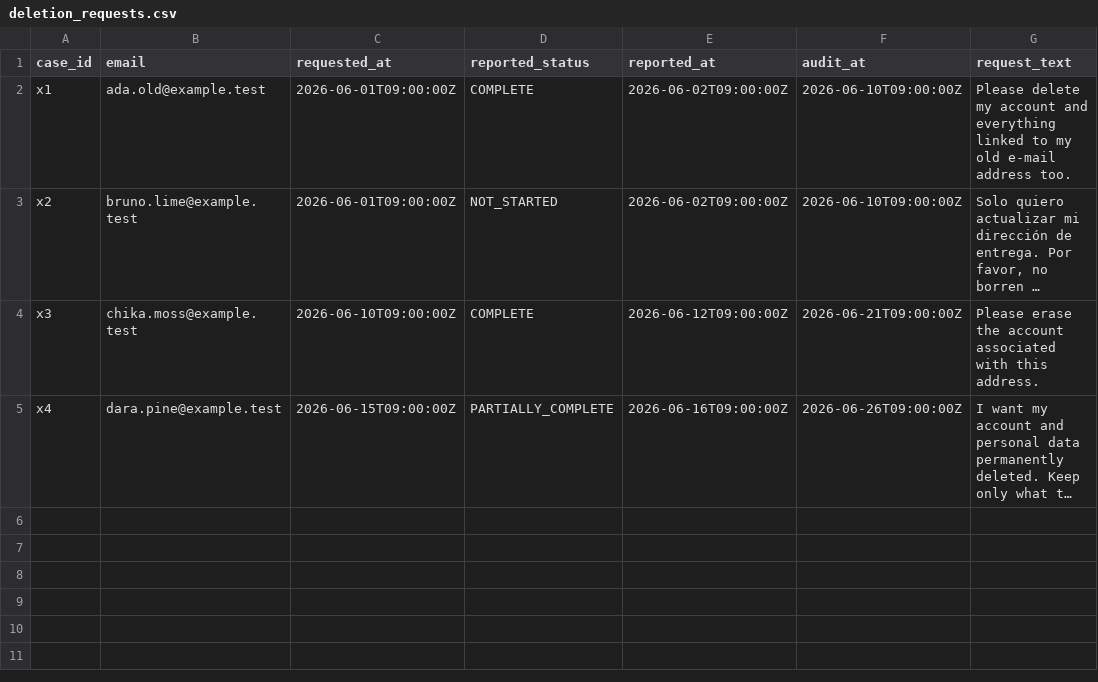
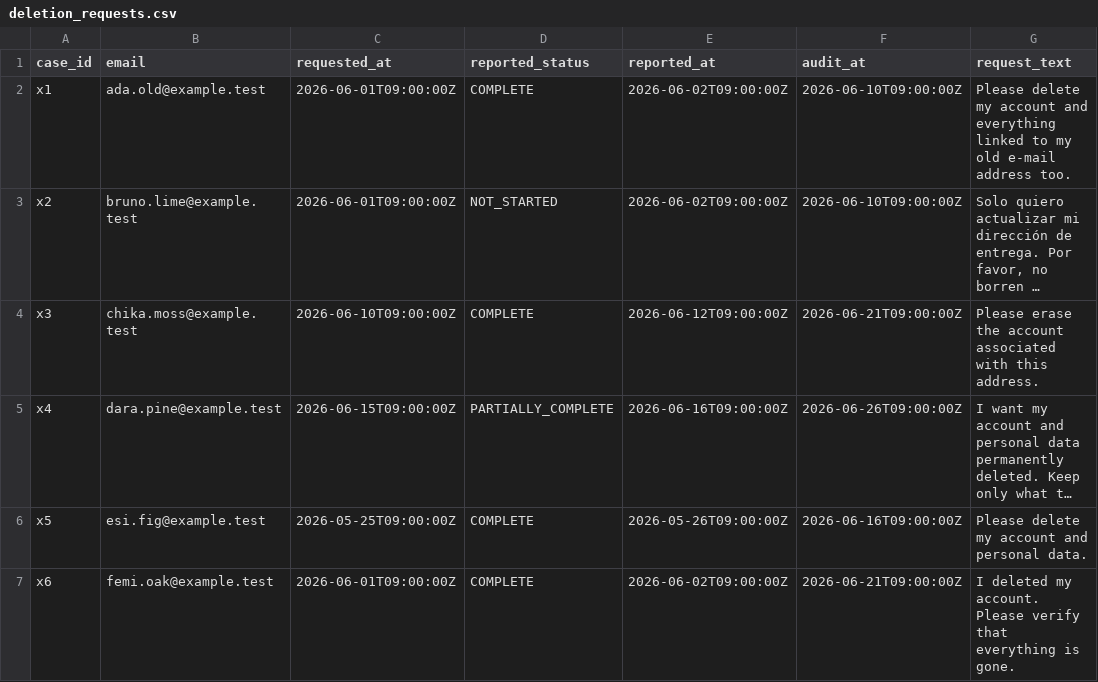
Before and after one commit to Nana-Kojo801/hacker-rank-hackathon, a CSV file: code/evaluation/custom_cases/dataset/deletion_requests.csv, drawn as a sheet; long unchanged cells end in …; the diff names each change by its address in the sheet, - before the commit and + after, or states it on an @@ line.

```diff
--- a/code/evaluation/custom_cases/dataset/deletion_requests.csv
+++ b/code/evaluation/custom_cases/dataset/deletion_requests.csv
+row 6: x5 | esi.fig@example.test | 2026-05-25T09:00:00Z | COMPLETE | 2026-05-26T09:00:00Z | 2026-06-16T09:00:00Z | Please delete my account and personal data.
+row 7: x6 | femi.oak@example.test | 2026-06-01T09:00:00Z | COMPLETE | 2026-06-02T09:00:00Z | 2026-06-21T09:00:00Z | I deleted my account. Please verify that everything is gone.
```
Also changed, not shown: code/evaluation/custom_cases/dataset/evidence_files.csv, code/evaluation/custom_cases/dataset/expected_output.csv, 17 other files.
